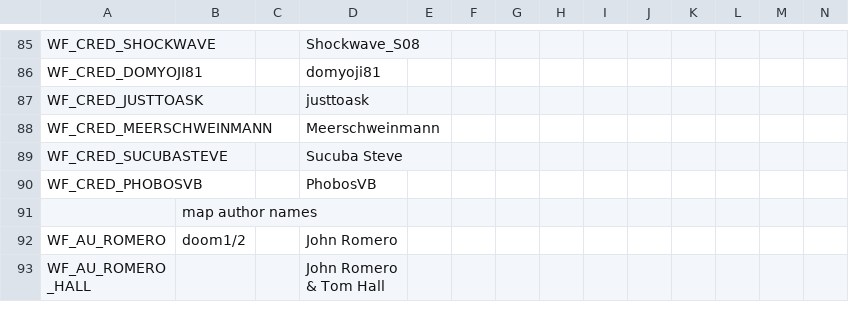
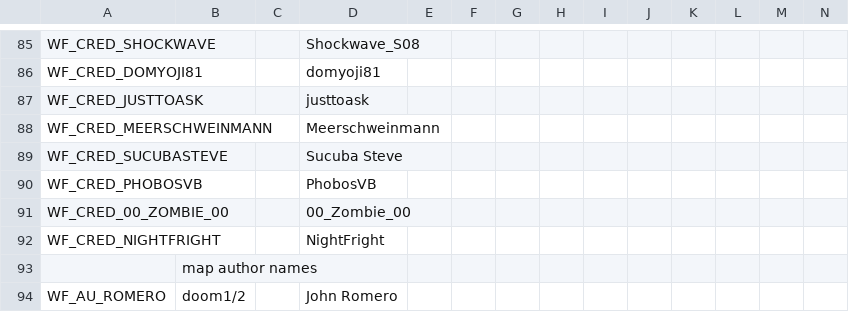
Before and after one commit to Owlet7/wadfusion, a CSV file: res/language.credits.csv, drawn as a sheet; only a part is shown, gaps mark what is left out; the shorter side is filled out with more unchanged rows; rows hold the shown columns only; the diff names each change by its address in the sheet, - before the commit and + after, or states it on an @@ line.

Commit message:
Updated credits

```diff
--- a/res/language.credits.csv
+++ b/res/language.credits.csv
+row 91: WF_CRED_00_ZOMBIE_00 |  |  | 00_Zombie_00
+row 92: WF_CRED_NIGHTFRIGHT |  |  | NightFright
```
Also changed, not shown: 1 other file.
